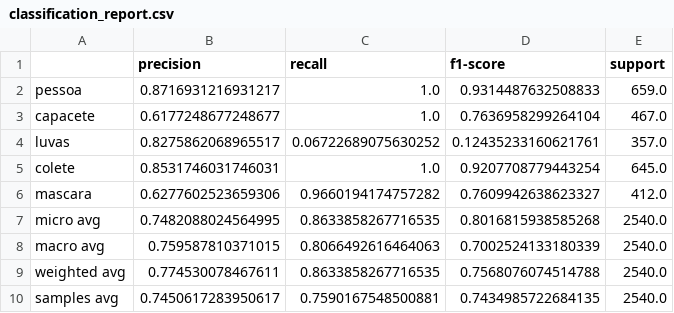
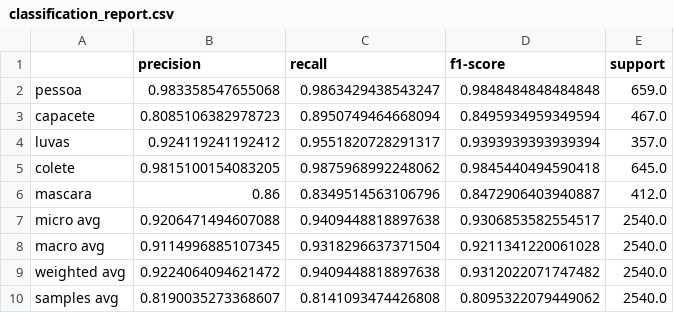
Before and after one commit to Brunovf1/CNN_EPI_Detection, a CSV file: csv_files/2/classification_report.csv, drawn as a sheet.

```diff
--- a/csv_files/2/classification_report.csv
+++ b/csv_files/2/classification_report.csv
@@ -1,10 +1,10 @@
 ,precision,recall,f1-score,support
-pessoa,0.8716931216931217,1.0,0.9314487632508833,659.0
-capacete,0.6177248677248677,1.0,0.7636958299264104,467.0
-luvas,0.8275862068965517,0.06722689075630252,0.12435233160621761,357.0
-colete,0.8531746031746031,1.0,0.9207708779443254,645.0
-mascara,0.6277602523659306,0.9660194174757282,0.7609942638623327,412.0
-micro avg,0.7482088024564995,0.8633858267716535,0.8016815938585268,2540.0
-macro avg,0.759587810371015,0.8066492616464063,0.7002524133180339,2540.0
-weighted avg,0.774530078467611,0.8633858267716535,0.7568076074514788,2540.0
-samples avg,0.7450617283950617,0.7590167548500881,0.7434985722684135,2540.0
+pessoa,0.983358547655068,0.9863429438543247,0.9848484848484848,659.0
+capacete,0.8085106382978723,0.8950749464668094,0.8495934959349594,467.0
+luvas,0.924119241192412,0.9551820728291317,0.9393939393939394,357.0
+colete,0.9815100154083205,0.9875968992248062,0.9845440494590418,645.0
+mascara,0.86,0.8349514563106796,0.8472906403940887,412.0
+micro avg,0.9206471494607088,0.9409448818897638,0.9306853582554517,2540.0
+macro avg,0.9114996885107345,0.9318296637371504,0.9211341220061028,2540.0
+weighted avg,0.9224064094621472,0.9409448818897638,0.9312022071747482,2540.0
+samples avg,0.8190035273368607,0.8141093474426808,0.8095322079449062,2540.0
```
Also changed, not shown: csv_files/1/classification_report.csv, csv_files/3/classification_report.csv, 27 other files.
